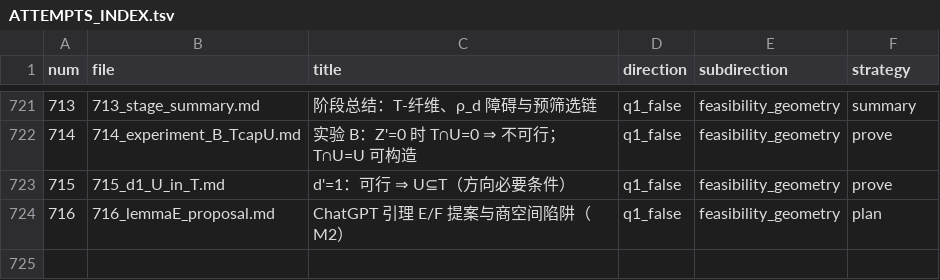
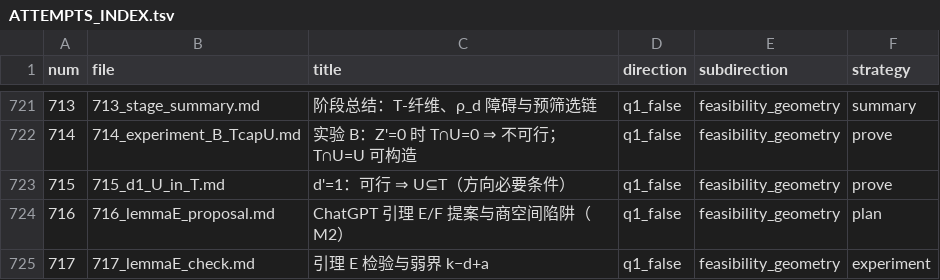
Before and after one commit to Zhengshuji/q1-test-temp, a TSV file: workspace/ATTEMPTS_INDEX.tsv, drawn as a sheet; only a part is shown, gaps mark what is left out.

```diff
--- a/workspace/ATTEMPTS_INDEX.tsv
+++ b/workspace/ATTEMPTS_INDEX.tsv
@@ -724 +724,2 @@ num	file	title	direction	subdirection	strategy
 716	716_lemmaE_proposal.md	ChatGPT 引理 E/F 提案与商空间陷阱（M2）	q1_false	feasibility_geometry	plan
+717	717_lemmaE_check.md	引理 E 检验与弱界 k−d+a	q1_false	feasibility_geometry	experiment
```
Also changed, not shown: 2 other files.
